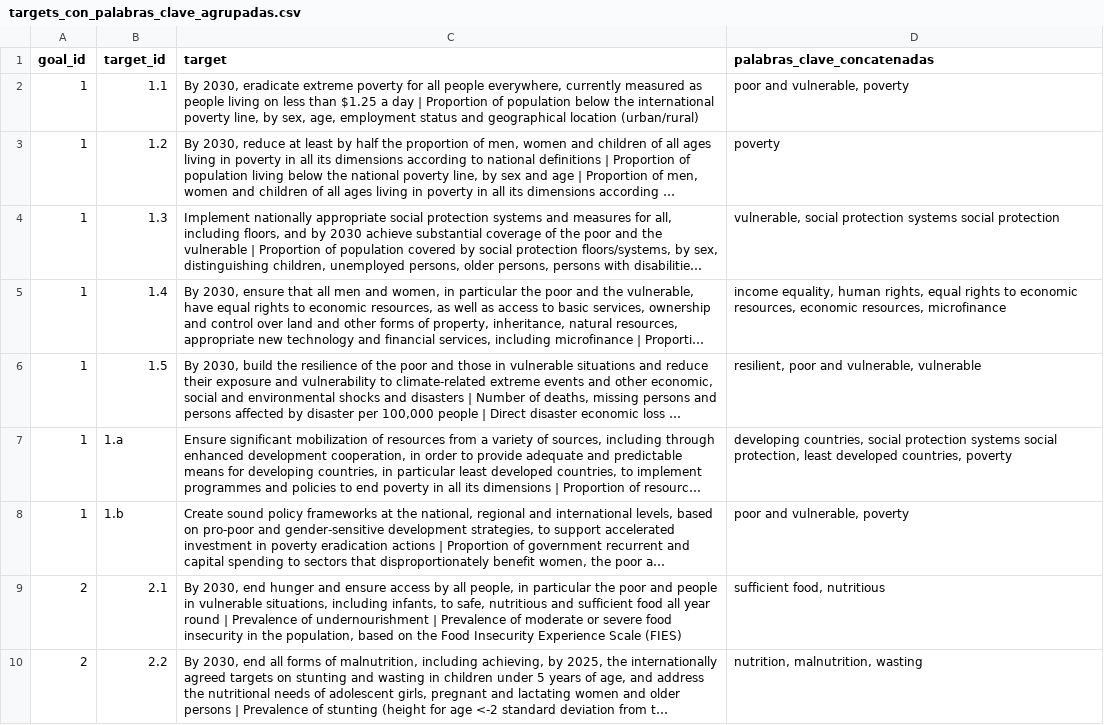
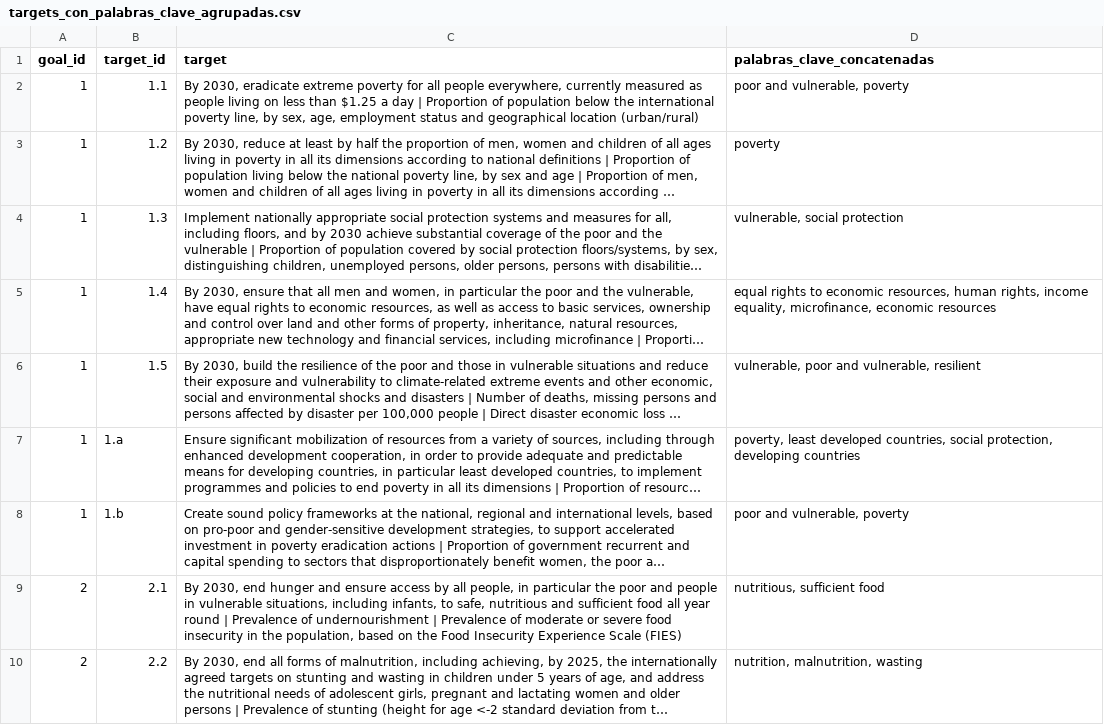
Before and after one commit to Valgt/P_MO412A, a CSV file: graphs/data/targets_con_palabras_clave_agrupadas.csv, drawn as a sheet; only a part is shown; long unchanged cells end in …; the diff covers the shown part only; the diff names each change by its address in the sheet, - before the commit and + after, or states it on an @@ line.

```diff
--- a/graphs/data/targets_con_palabras_clave_agrupadas.csv
+++ b/graphs/data/targets_con_palabras_clave_agrupadas.csv
-D4 (palabras_clave_concatenadas): vulnerable, social protection systems social protection
+D4 (palabras_clave_concatenadas): vulnerable, social protection
-D5 (palabras_clave_concatenadas): income equality, human rights, equal rights to economic resources, economic resources, microfinance
+D5 (palabras_clave_concatenadas): equal rights to economic resources, human rights, income equality, microfinance, economic resources
-D6 (palabras_clave_concatenadas): resilient, poor and vulnerable, vulnerable
+D6 (palabras_clave_concatenadas): vulnerable, poor and vulnerable, resilient
-D7 (palabras_clave_concatenadas): developing countries, social protection systems social protection, least developed countries, poverty
+D7 (palabras_clave_concatenadas): poverty, least developed countries, social protection, developing countries
-D9 (palabras_clave_concatenadas): sufficient food, nutritious
+D9 (palabras_clave_concatenadas): nutritious, sufficient food
```
Also changed, not shown: 118 edited cells elsewhere in this file, 9 other files.
